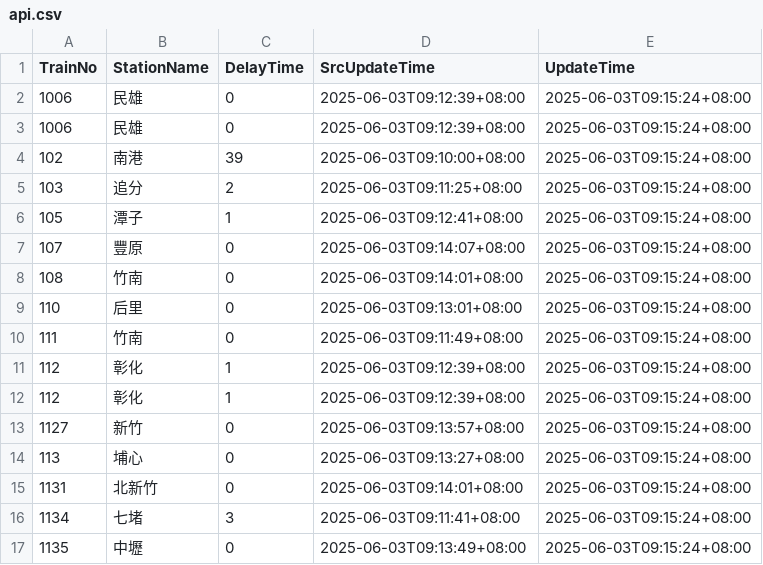
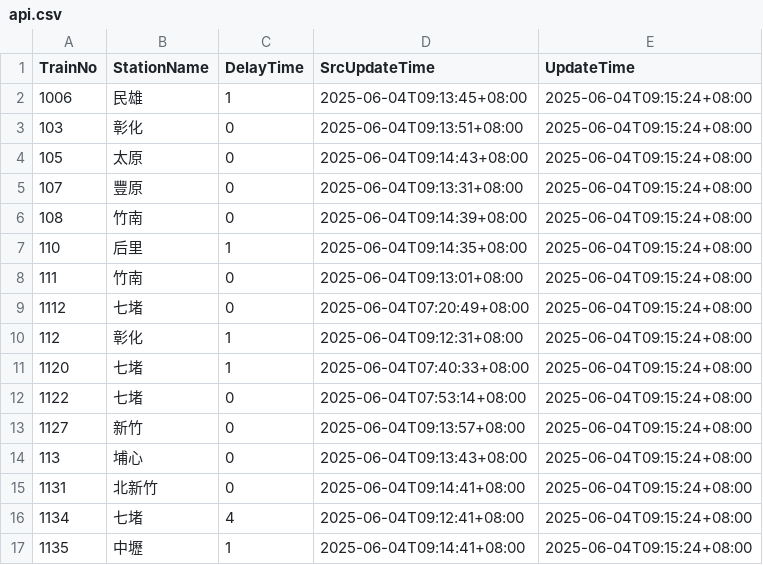
Before and after one commit to funfun0912/Open-Platform-Software-Mid, a CSV file: api.csv, drawn as a sheet; only a part is shown; the diff covers the shown part only.

Commit message:
Update data

```diff
--- a/api.csv
+++ b/api.csv
@@ -1,17 +1,17 @@
 TrainNo,StationName,DelayTime,SrcUpdateTime,UpdateTime
-1006,民雄,0,2025-06-03T09:12:39+08:00,2025-06-03T09:15:24+08:00
-1006,民雄,0,2025-06-03T09:12:39+08:00,2025-06-03T09:15:24+08:00
-102,南港,39,2025-06-03T09:10:00+08:00,2025-06-03T09:15:24+08:00
-103,追分,2,2025-06-03T09:11:25+08:00,2025-06-03T09:15:24+08:00
-105,潭子,1,2025-06-03T09:12:41+08:00,2025-06-03T09:15:24+08:00
-107,豐原,0,2025-06-03T09:14:07+08:00,2025-06-03T09:15:24+08:00
-108,竹南,0,2025-06-03T09:14:01+08:00,2025-06-03T09:15:24+08:00
-110,后里,0,2025-06-03T09:13:01+08:00,2025-06-03T09:15:24+08:00
-111,竹南,0,2025-06-03T09:11:49+08:00,2025-06-03T09:15:24+08:00
-112,彰化,1,2025-06-03T09:12:39+08:00,2025-06-03T09:15:24+08:00
-112,彰化,1,2025-06-03T09:12:39+08:00,2025-06-03T09:15:24+08:00
-1127,新竹,0,2025-06-03T09:13:57+08:00,2025-06-03T09:15:24+08:00
-113,埔心,0,2025-06-03T09:13:27+08:00,2025-06-03T09:15:24+08:00
-1131,北新竹,0,2025-06-03T09:14:01+08:00,2025-06-03T09:15:24+08:00
-1134,七堵,3,2025-06-03T09:11:41+08:00,2025-06-03T09:15:24+08:00
-1135,中壢,0,2025-06-03T09:13:49+08:00,2025-06-03T09:15:24+08:00
+1006,民雄,1,2025-06-04T09:13:45+08:00,2025-06-04T09:15:24+08:00
+103,彰化,0,2025-06-04T09:13:51+08:00,2025-06-04T09:15:24+08:00
+105,太原,0,2025-06-04T09:14:43+08:00,2025-06-04T09:15:24+08:00
+107,豐原,0,2025-06-04T09:13:31+08:00,2025-06-04T09:15:24+08:00
+108,竹南,0,2025-06-04T09:14:39+08:00,2025-06-04T09:15:24+08:00
+110,后里,1,2025-06-04T09:14:35+08:00,2025-06-04T09:15:24+08:00
+111,竹南,0,2025-06-04T09:13:01+08:00,2025-06-04T09:15:24+08:00
+1112,七堵,0,2025-06-04T07:20:49+08:00,2025-06-04T09:15:24+08:00
+112,彰化,1,2025-06-04T09:12:31+08:00,2025-06-04T09:15:24+08:00
+1120,七堵,1,2025-06-04T07:40:33+08:00,2025-06-04T09:15:24+08:00
+1122,七堵,0,2025-06-04T07:53:14+08:00,2025-06-04T09:15:24+08:00
+1127,新竹,0,2025-06-04T09:13:57+08:00,2025-06-04T09:15:24+08:00
+113,埔心,0,2025-06-04T09:13:43+08:00,2025-06-04T09:15:24+08:00
+1131,北新竹,0,2025-06-04T09:14:41+08:00,2025-06-04T09:15:24+08:00
+1134,七堵,4,2025-06-04T09:12:41+08:00,2025-06-04T09:15:24+08:00
+1135,中壢,1,2025-06-04T09:14:41+08:00,2025-06-04T09:15:24+08:00
```
Also changed, not shown: 35 edited cells elsewhere in this file.
